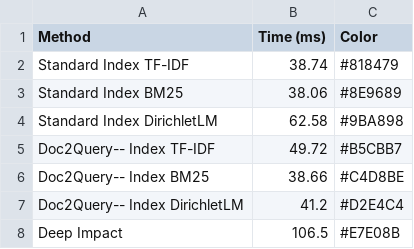
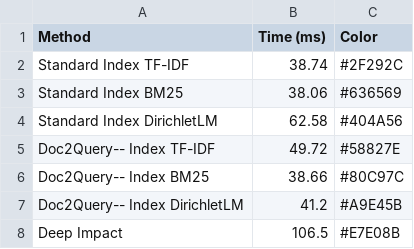
Before and after one commit to foteinipapadopoulou/CORD-19-IR-project, a CSV file: avg_query_time_csv_img/avg_query_time_description.csv, drawn as a sheet.

```diff
--- a/avg_query_time_csv_img/avg_query_time_description.csv
+++ b/avg_query_time_csv_img/avg_query_time_description.csv
@@ -1,8 +1,8 @@
 Method,Time (ms),Color
-Standard Index TF-IDF,38.74,#818479
-Standard Index BM25,38.06,#8E9689
-Standard Index DirichletLM,62.58,#9BA898
-Doc2Query-- Index TF-IDF,49.72,#B5CBB7
-Doc2Query-- Index BM25,38.66,#C4D8BE
-Doc2Query-- Index DirichletLM,41.2,#D2E4C4
+Standard Index TF-IDF,38.74,#2F292C
+Standard Index BM25,38.06,#636569
+Standard Index DirichletLM,62.58,#404A56
+Doc2Query-- Index TF-IDF,49.72,#58827E
+Doc2Query-- Index BM25,38.66,#80C97C
+Doc2Query-- Index DirichletLM,41.2,#A9E45B
 Deep Impact,106.5,#E7E08B
```
Also changed, not shown: avg_query_time_csv_img/avg_query_time_narrative.csv, avg_query_time_csv_img/avg_query_time_title.csv, 3 other files.
